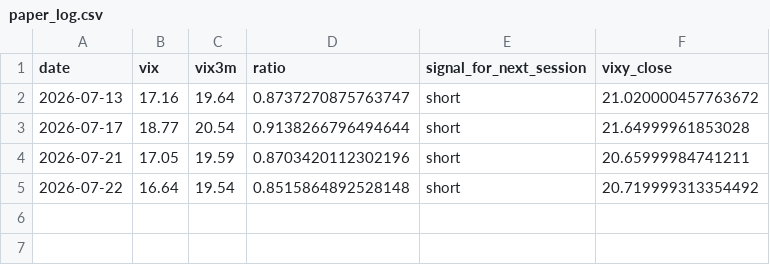
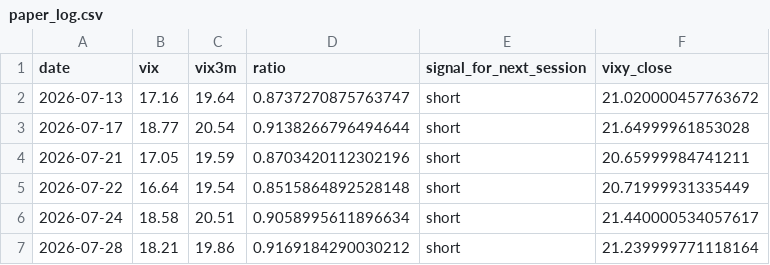
Before and after one commit to PrakritD/spy-vol-project, a CSV file: analysis/paper_log.csv, drawn as a sheet.

Commit message:
Log 2026-07-24 and 2026-07-28 sessions

```diff
--- a/analysis/paper_log.csv
+++ b/analysis/paper_log.csv
@@ -4,2 +4,4 @@ date,vix,vix3m,ratio,signal_for_next_session,vixy_close
 2026-07-21,17.05,19.59,0.8703420112302196,short,20.65999984741211
-2026-07-22,16.64,19.54,0.8515864892528148,short,20.719999313354492
+2026-07-22,16.64,19.54,0.8515864892528148,short,20.71999931335449
+2026-07-24,18.58,20.51,0.9058995611896634,short,21.440000534057617
+2026-07-28,18.21,19.86,0.9169184290030212,short,21.239999771118164
```
